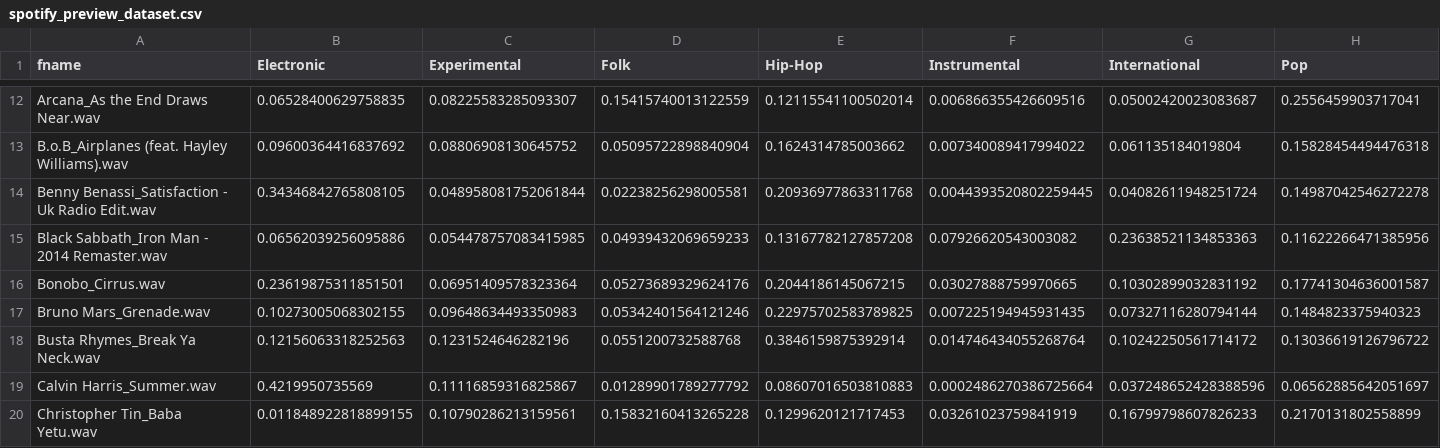
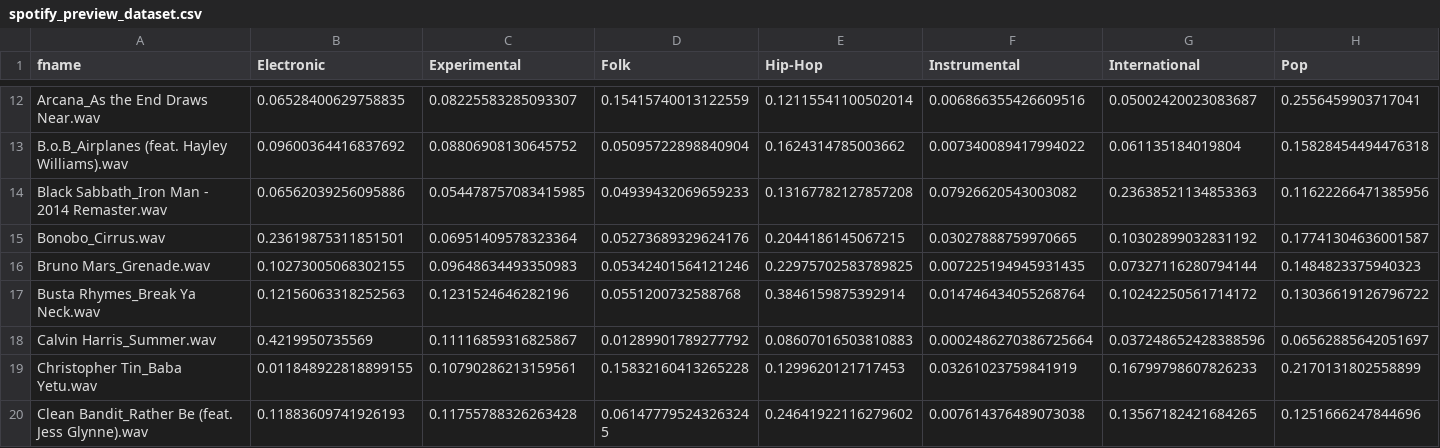
Before and after one commit to imciflam/music-content-filtering, a CSV file: spotify_preview_dataset.csv, drawn as a sheet; only a part is shown, gaps mark what is left out; the shorter side is filled out with more unchanged rows; rows hold the shown columns only; the diff names each change by its address in the sheet, - before the commit and + after, or states it on an @@ line.

Commit message:
Update spotify_preview_dataset.csv

```diff
--- a/spotify_preview_dataset.csv
+++ b/spotify_preview_dataset.csv
-row 14: Benny Benassi_Satisfaction - Uk Radio Edit.wav | 0.34346842765808105 | 0.048958081752061844 | 0.02238256298005581 | 0.20936977863311768 | 0.0044393520802259445 | 0.04082611948251724 | 0.14987042546272278
```
